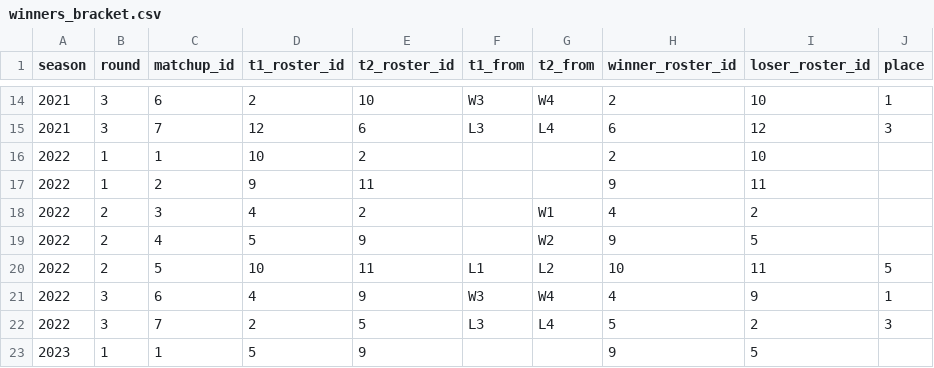
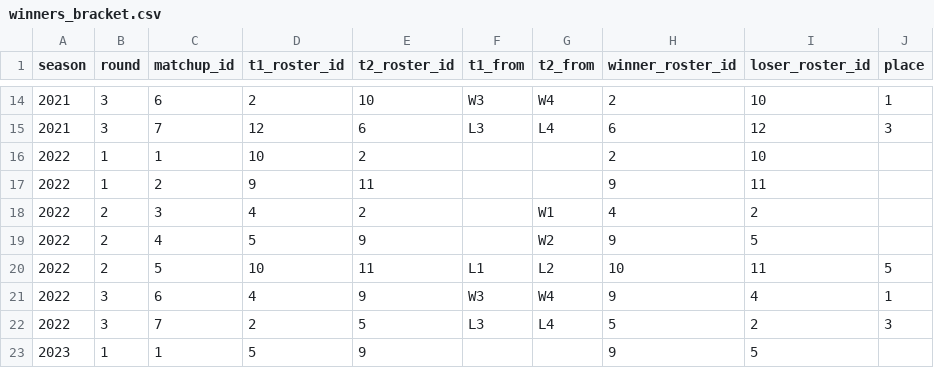
Before and after one commit to JonahT26/sleeper-dashboard, a CSV file: data/processed/winners_bracket.csv, drawn as a sheet; only a part is shown, gaps mark what is left out.

```diff
--- a/data/processed/winners_bracket.csv
+++ b/data/processed/winners_bracket.csv
@@ -20,3 +20,3 @@
 2022,2,5,10,11,L1,L2,10,11,5
-2022,3,6,4,9,W3,W4,4,9,1
+2022,3,6,4,9,W3,W4,9,4,1
 2022,3,7,2,5,L3,L4,5,2,3
```
Also changed, not shown: 14 other files.
